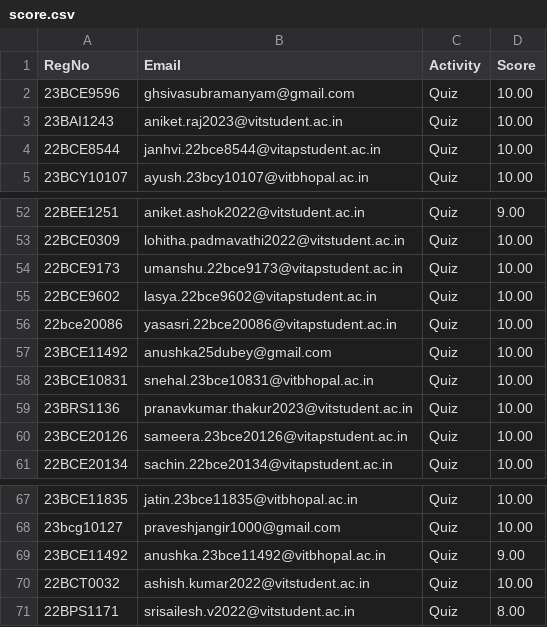
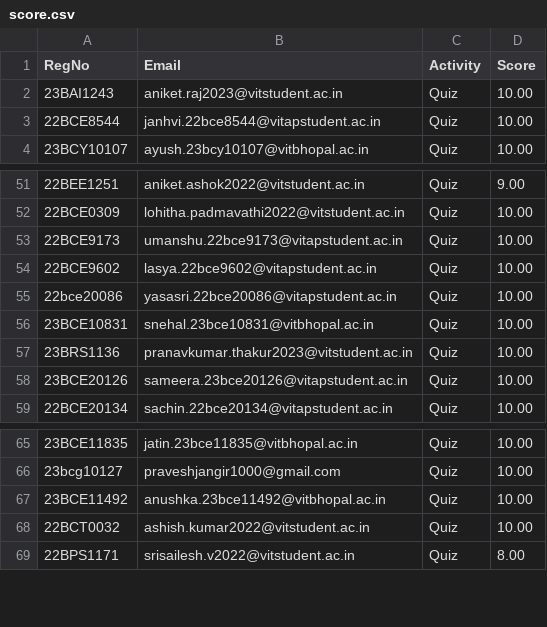
Before and after one commit to Manthiramoorthy/AndroidXplore, a CSV file: score.csv, drawn as a sheet; only a part is shown, gaps mark what is left out; removed rows and columns are numbered as before the commit, all else as after; the diff names each change by its address in the sheet, - before the commit and + after, or states it on an @@ line.

Commit message:
Update score.csv

```diff
--- a/score.csv
+++ b/score.csv
-row 2: 23BCE9596 | ghsivasubramanyam@gmail.com | Quiz | 10.00
-row 57: 23BCE11492 | anushka25dubey@gmail.com | Quiz | 10.00
-D67 (Score): 9.00
+D67 (Score): 10.00
```
